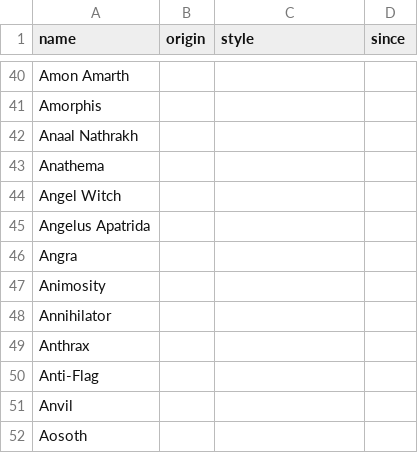
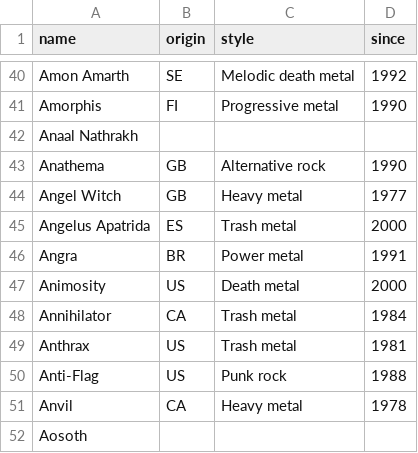
Before and after one commit to leo-martine/leo-martine.github.io, a CSV file: pages/data/bands.csv, drawn as a sheet; only a part is shown, gaps mark what is left out; the diff covers the shown part only; the diff names each change by its address in the sheet, - before the commit and + after, or states it on an @@ line.

```diff
--- a/pages/data/bands.csv
+++ b/pages/data/bands.csv
-B40 (origin): (empty)
+B40 (origin): SE
-C40 (style): (empty)
+C40 (style): Melodic death metal
-D40 (since): (empty)
+D40 (since): 1992
-B41 (origin): (empty)
+B41 (origin): FI
-C41 (style): (empty)
+C41 (style): Progressive metal
-D41 (since): (empty)
+D41 (since): 1990
-B43:B44 (origin): (empty)
+B43:B44 (origin): GB
-C43 (style): (empty)
+C43 (style): Alternative rock
-D43 (since): (empty)
+D43 (since): 1990
-C44 (style): (empty)
+C44 (style): Heavy metal
-D44 (since): (empty)
+D44 (since): 1977
-B45 (origin): (empty)
+B45 (origin): ES
-C45 (style): (empty)
+C45 (style): Trash metal
-D45 (since): (empty)
+D45 (since): 2000
-B46 (origin): (empty)
+B46 (origin): BR
-C46 (style): (empty)
+C46 (style): Power metal
-D46 (since): (empty)
+D46 (since): 1991
-B47 (origin): (empty)
+B47 (origin): US
-C47 (style): (empty)
+C47 (style): Death metal
-D47 (since): (empty)
+D47 (since): 2000
-B48 (origin): (empty)
+B48 (origin): CA
-C48:C49 (style): (empty)
+C48:C49 (style): Trash metal
-D48 (since): (empty)
+D48 (since): 1984
-B49:B50 (origin): (empty)
+B49:B50 (origin): US
-D49 (since): (empty)
+D49 (since): 1981
-C50 (style): (empty)
+C50 (style): Punk rock
-D50 (since): (empty)
+D50 (since): 1988
-B51 (origin): (empty)
+B51 (origin): CA
-C51 (style): (empty)
+C51 (style): Heavy metal
-D51 (since): (empty)
+D51 (since): 1978
```
Also changed, not shown: 51 edited cells elsewhere in this file.
